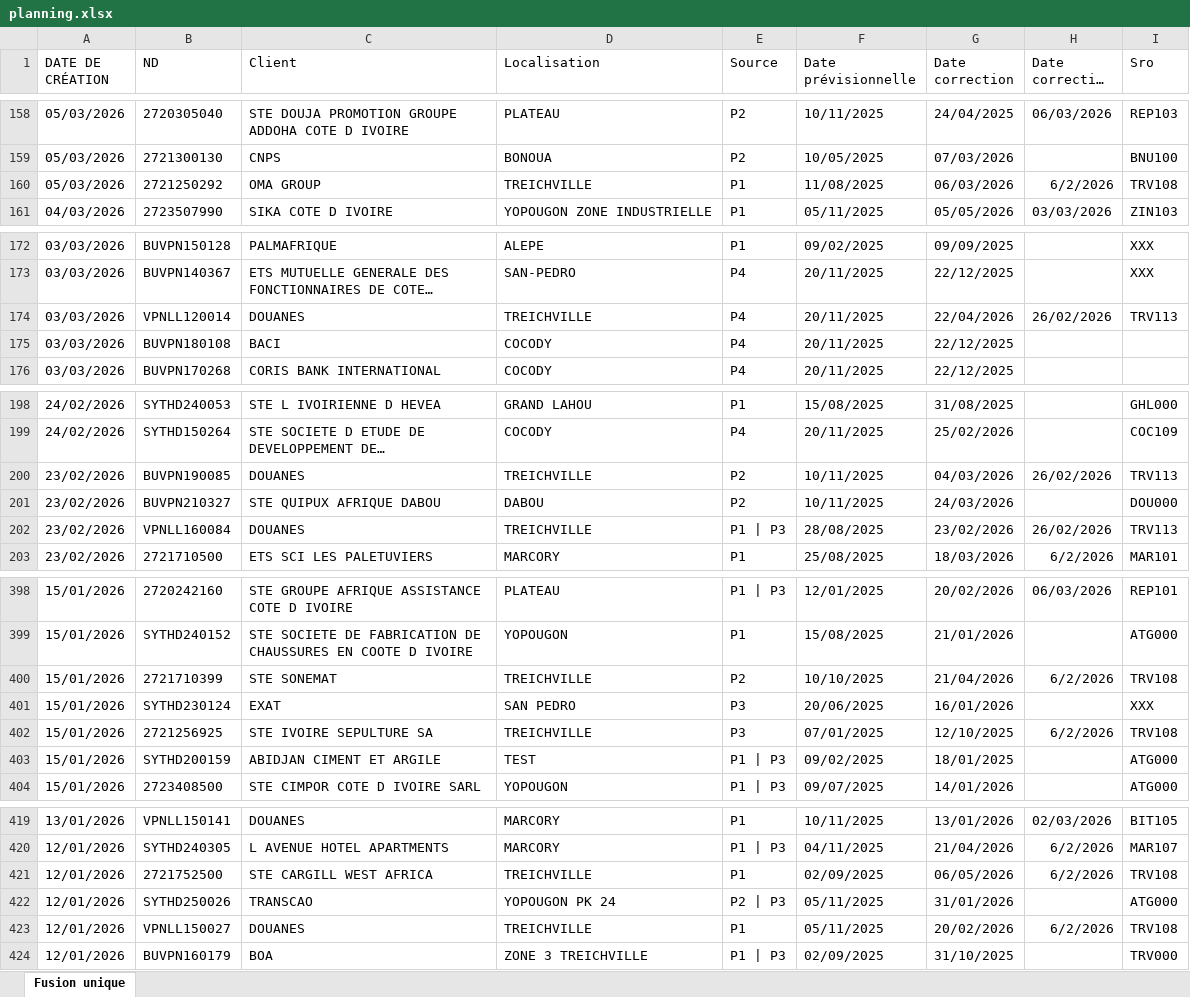
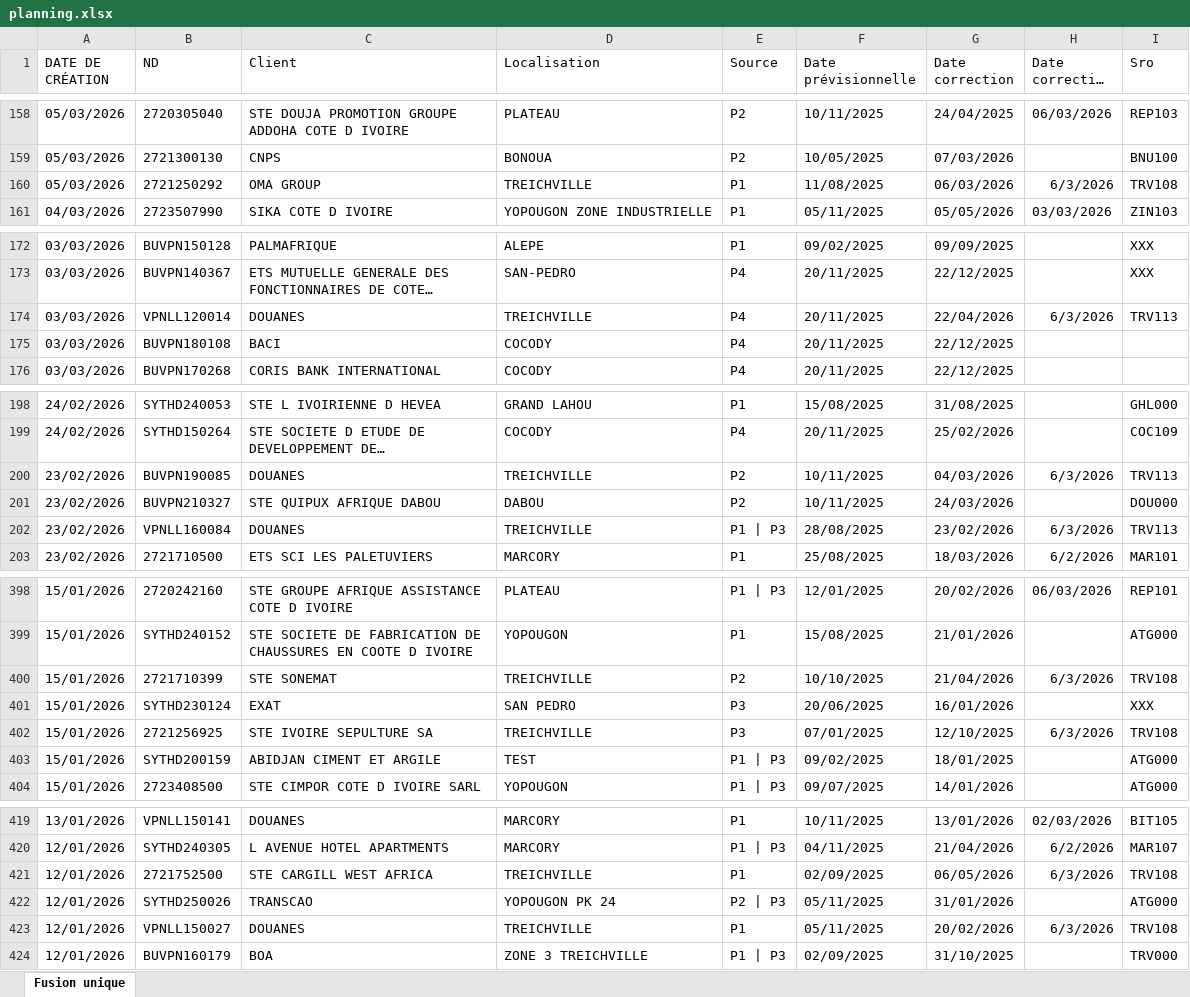
Before and after one commit to deanericthiemele-lab/ddms-site, an Excel workbook: planning.xlsx, sheet Fusion unique, drawn as a sheet; only a part is shown, gaps mark what is left out; long unchanged cells end in …; values as stored, in another font and other column widths than the file's, no borders; the diff covers the shown part only; the diff names each change by its address in the sheet, - before the commit and + after, or states it on an @@ line.

Commit message:
Add files via upload

```diff
--- a/planning.xlsx (sheet Fusion unique)
+++ b/planning.xlsx (sheet Fusion unique)
-H160 (Date correction SRO): 6/2/2026
+H160 (Date correction SRO): 6/3/2026
-H174 (Date correction SRO): 26/02/2026
+H174 (Date correction SRO): 6/3/2026
-H200 (Date correction SRO): 26/02/2026
+H200 (Date correction SRO): 6/3/2026
-H202 (Date correction SRO): 26/02/2026
+H202 (Date correction SRO): 6/3/2026
-H400 (Date correction SRO): 6/2/2026
+H400 (Date correction SRO): 6/3/2026
-H402 (Date correction SRO): 6/2/2026
+H402 (Date correction SRO): 6/3/2026
-H421 (Date correction SRO): 6/2/2026
+H421 (Date correction SRO): 6/3/2026
-H423 (Date correction SRO): 6/2/2026
+H423 (Date correction SRO): 6/3/2026
```
Also changed, not shown: 4 edited cells elsewhere in this sheet.
